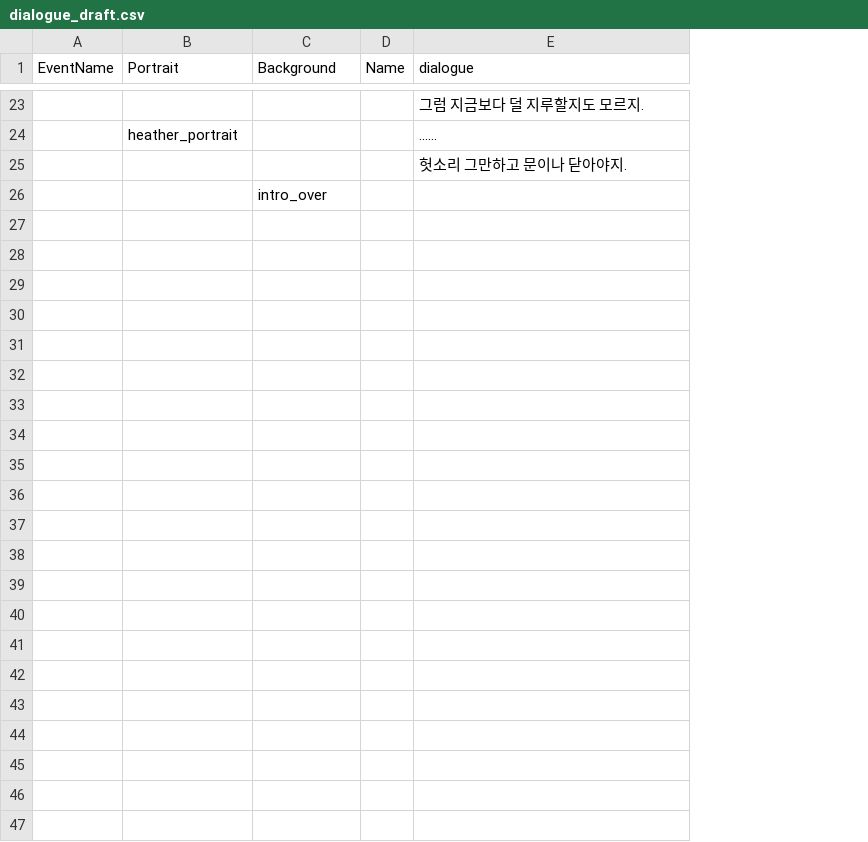
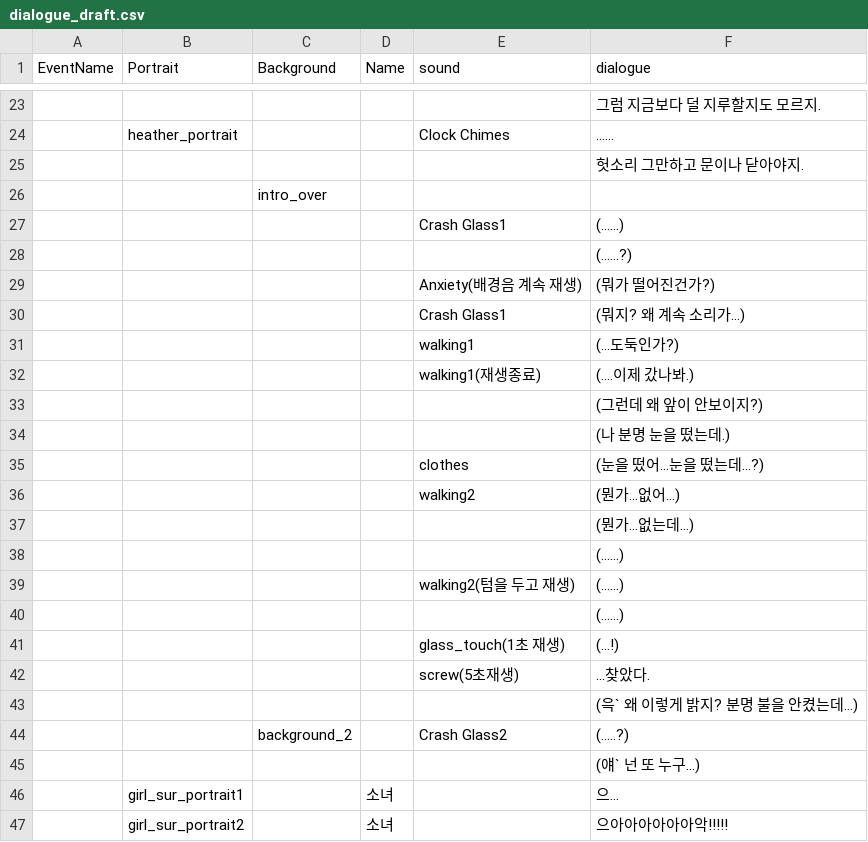
Before and after one commit to parechae123/Header, a CSV file: Header/Assets/Images_new/intro/dialogue_draft.csv, drawn as a sheet; only a part is shown, gaps mark what is left out; the diff names each change by its address in the sheet, - before the commit and + after, or states it on an @@ line.

Commit message:
Feat : "background_2&초상화 추가 및 다이얼로그 수정"

```diff
--- a/Header/Assets/Images_new/intro/dialogue_draft.csv
+++ b/Header/Assets/Images_new/intro/dialogue_draft.csv
+column E (sound), row 24: Clock Chimes
+row 27:  |  |  |  | Crash Glass1 | (…...)
+row 28:  |  |  |  |  | (……?)
+row 29:  |  |  |  | Anxiety(배경음 계속 재생) | (뭐가 떨어진건가?)
+row 30:  |  |  |  | Crash Glass1 | (뭐지? 왜 계속 소리가…)
+row 31:  |  |  |  | walking1 | (…도둑인가?)
+row 32:  |  |  |  | walking1(재생종료) | (….이제 갔나봐.)
+row 33:  |  |  |  |  | (그런데 왜 앞이 안보이지?)
+row 34:  |  |  |  |  | (나 분명 눈을 떴는데.)
+row 35:  |  |  |  | clothes | (눈을 떴어…눈을 떴는데...?)
+row 36:  |  |  |  | walking2 | (뭔가…없어…)
+row 37:  |  |  |  |  | (뭔가…없는데…)
+row 38:  |  |  |  |  | (…...)
+row 39:  |  |  |  | walking2(텀을 두고 재생) | (…...)
+row 40:  |  |  |  |  | (…...)
+row 41:  |  |  |  | glass_touch(1초 재생) | (…!)
+row 42:  |  |  |  | screw(5초재생) | ...찾았다.
+row 43:  |  |  |  |  | (윽` 왜 이렇게 밝지? 분명 불을 안켰는데…)
+row 44:  |  | background_2 |  | Crash Glass2 | (…..?)
+row 45:  |  |  |  |  | (얘` 넌 또 누구…)
+row 46:  | girl_sur_portrait1 |  | 소녀 |  | 으…
+row 47:  | girl_sur_portrait2 |  | 소녀 |  | 으아아아아아아악!!!!!
```
Also changed, not shown: 4 other files.
